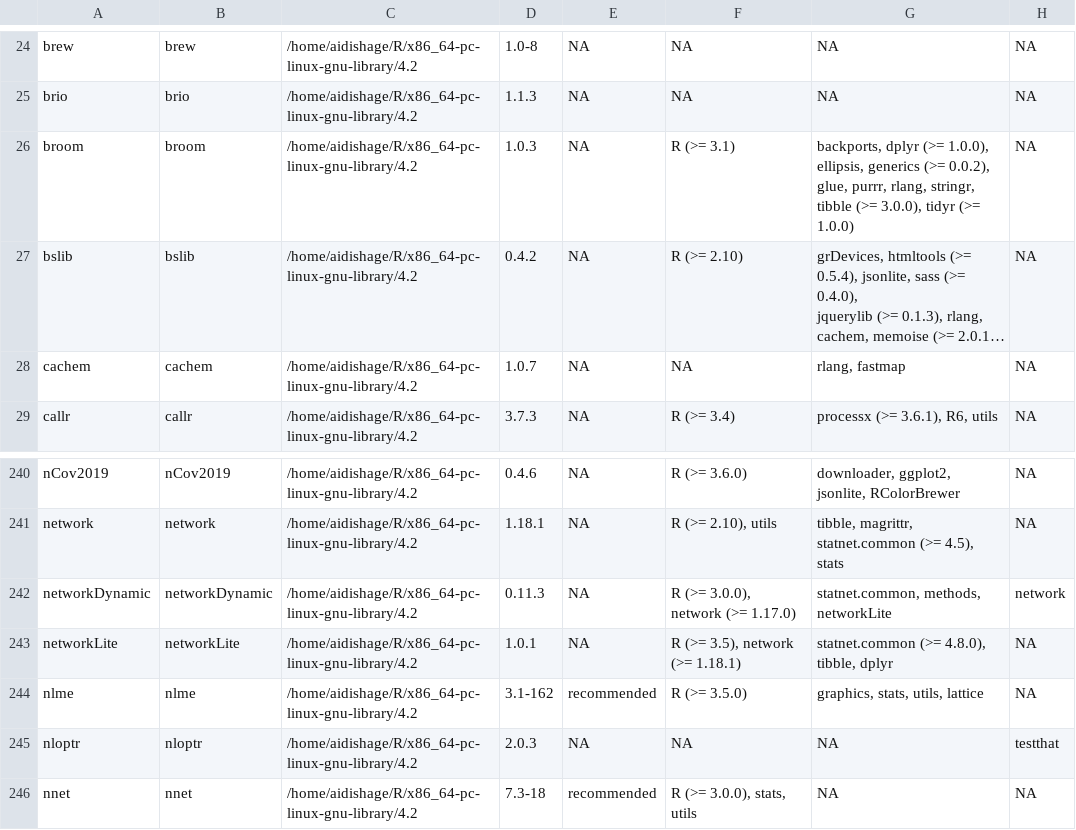
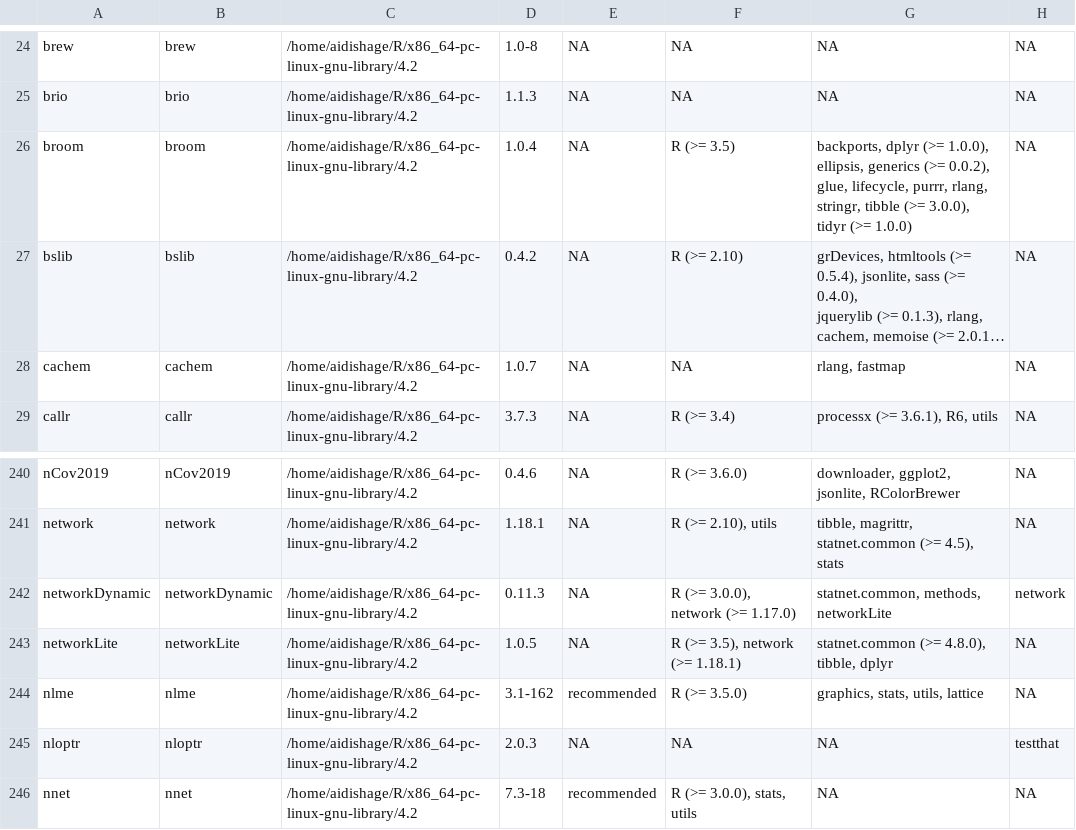
Before and after one commit to Song921012/myenv, a CSV file: Rpackages.csv, drawn as a sheet; only a part is shown, gaps mark what is left out; long unchanged cells end in …; ↵ is a line break in a cell; the diff names each change by its address in the sheet, - before the commit and + after, or states it on an @@ line.

```diff
--- a/Rpackages.csv
+++ b/Rpackages.csv
-D26: 1.0.3
+D26: 1.0.4
-F26: R (>= 3.1)
+F26: R (>= 3.5)
-G26: …0.0.2), ↵ glue, purrr, rlang,…
+G26: …0.0.2), ↵ glue, lifecycle, purrr, rlang,…
-D243: 1.0.1
+D243: 1.0.5
```
Also changed, not shown: 3 other files.
